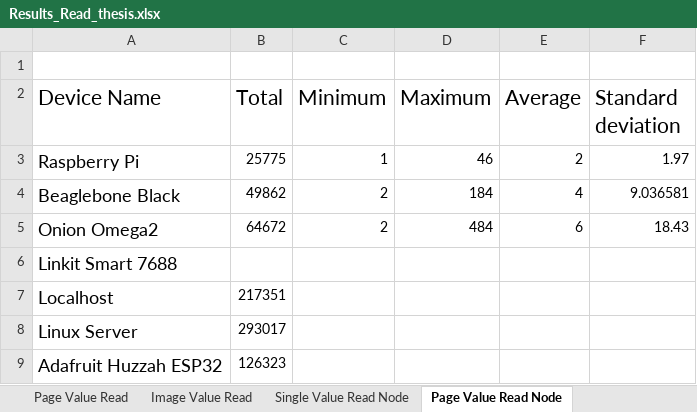
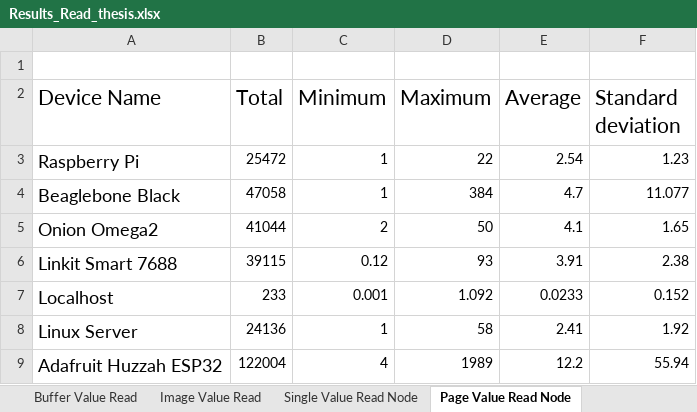
Before and after one commit to cbaser/OPC_UA_GUI_Automation, an Excel workbook: Results/Results_Read_thesis.xlsx, sheet Page Value Read Node, drawn as a sheet; values as stored, in another font and other column widths than the file's, no borders; charts and pictures not drawn; the diff names each change by its address in the sheet, - before the commit and + after, or states it on an @@ line.

```diff
--- a/Results/Results_Read_thesis.xlsx (sheet Page Value Read Node)
+++ b/Results/Results_Read_thesis.xlsx (sheet Page Value Read Node)
+sheet tab: Buffer Value Read
-B3 (Total): 25775
+B3 (Total): 25472
-D3 (Maximum): 46
+D3 (Maximum): 22
-E3 (Average): 2
+E3 (Average): 2.54
-F3 (Standard deviation): 1.97
+F3 (Standard deviation): 1.23
-B4 (Total): 49862
+B4 (Total): 47058
-C4 (Minimum): 2
+C4 (Minimum): 1
-D4 (Maximum): 184
+D4 (Maximum): 384
-E4 (Average): 4
+E4 (Average): 4.7
-F4 (Standard deviation): 9.036581
+F4 (Standard deviation): 11.077
-B5 (Total): 64672
+B5 (Total): 41044
-D5 (Maximum): 484
+D5 (Maximum): 50
-E5 (Average): 6
+E5 (Average): 4.1
-F5 (Standard deviation): 18.43
+F5 (Standard deviation): 1.65
-B6 (Total): (empty)
+B6 (Total): 39115
-C6 (Minimum): (empty)
+C6 (Minimum): 0.12
-D6 (Maximum): (empty)
+D6 (Maximum): 93
-E6 (Average): (empty)
+E6 (Average): 3.91
-F6 (Standard deviation): (empty)
+F6 (Standard deviation): 2.38
-B7 (Total): 217351
+B7 (Total): 233
-C7 (Minimum): (empty)
+C7 (Minimum): 0.001
-D7 (Maximum): (empty)
+D7 (Maximum): 1.092
-E7 (Average): (empty)
+E7 (Average): 0.0233
-F7 (Standard deviation): (empty)
+F7 (Standard deviation): 0.152
-B8 (Total): 293017
+B8 (Total): 24136
-C8 (Minimum): (empty)
+C8 (Minimum): 1
-D8 (Maximum): (empty)
+D8 (Maximum): 58
-E8 (Average): (empty)
+E8 (Average): 2.41
-F8 (Standard deviation): (empty)
+F8 (Standard deviation): 1.92
-B9 (Total): 126323
+B9 (Total): 122004
-C9 (Minimum): (empty)
+C9 (Minimum): 4
-D9 (Maximum): (empty)
+D9 (Maximum): 1989
-E9 (Average): (empty)
+E9 (Average): 12.2
-F9 (Standard deviation): (empty)
+F9 (Standard deviation): 55.94
```
Also changed, not shown: sheet Image Value Read, sheet Single Value Read Node, sheet Single Value Read, sheet Page Value Read, sheet Image Value Read Node, other sheet tabs, charts or pictures, 3 other files.
